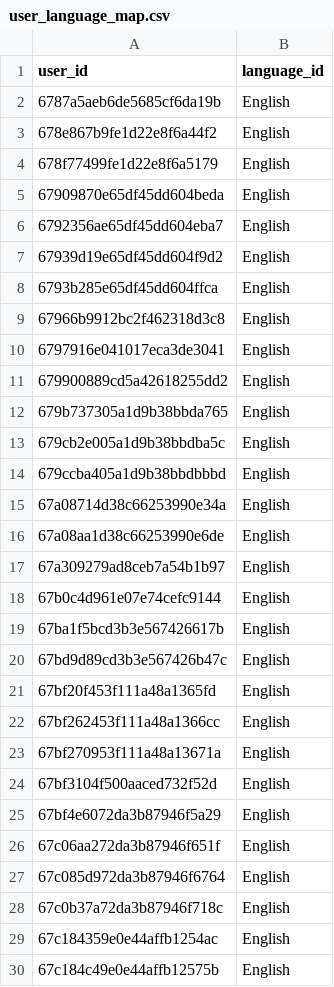
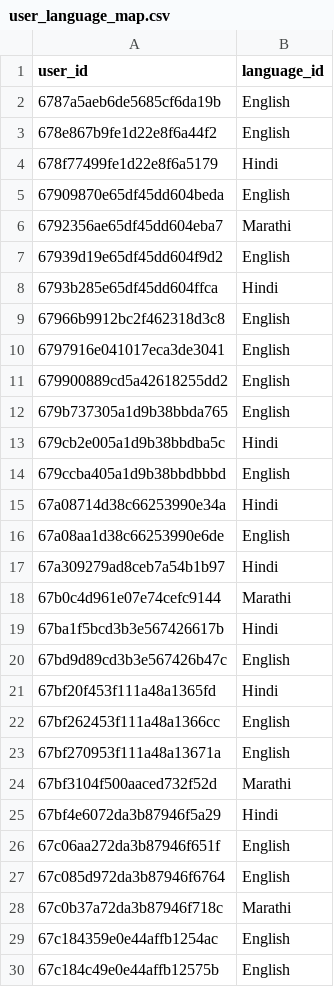
Before and after one commit to gbj20/audioshots-recommendation-ml, a CSV file: data/processed/user_language_map.csv, drawn as a sheet; only a part is shown; the diff covers the shown part only.

```diff
--- a/data/processed/user_language_map.csv
+++ b/data/processed/user_language_map.csv
@@ -3,7 +3,7 @@ user_id,language_id
 678e867b9fe1d22e8f6a44f2,English
-678f77499fe1d22e8f6a5179,English
+678f77499fe1d22e8f6a5179,Hindi
 67909870e65df45dd604beda,English
-6792356ae65df45dd604eba7,English
+6792356ae65df45dd604eba7,Marathi
 67939d19e65df45dd604f9d2,English
-6793b285e65df45dd604ffca,English
+6793b285e65df45dd604ffca,Hindi
 67966b9912bc2f462318d3c8,English
@@ -12,18 +12,18 @@ user_id,language_id
 679b737305a1d9b38bbda765,English
-679cb2e005a1d9b38bbdba5c,English
+679cb2e005a1d9b38bbdba5c,Hindi
 679ccba405a1d9b38bbdbbbd,English
-67a08714d38c66253990e34a,English
+67a08714d38c66253990e34a,Hindi
 67a08aa1d38c66253990e6de,English
-67a309279ad8ceb7a54b1b97,English
-67b0c4d961e07e74cefc9144,English
-67ba1f5bcd3b3e567426617b,English
+67a309279ad8ceb7a54b1b97,Hindi
+67b0c4d961e07e74cefc9144,Marathi
+67ba1f5bcd3b3e567426617b,Hindi
 67bd9d89cd3b3e567426b47c,English
-67bf20f453f111a48a1365fd,English
+67bf20f453f111a48a1365fd,Hindi
 67bf262453f111a48a1366cc,English
 67bf270953f111a48a13671a,English
-67bf3104f500aaced732f52d,English
-67bf4e6072da3b87946f5a29,English
+67bf3104f500aaced732f52d,Marathi
+67bf4e6072da3b87946f5a29,Hindi
 67c06aa272da3b87946f651f,English
 67c085d972da3b87946f6764,English
-67c0b37a72da3b87946f718c,English
+67c0b37a72da3b87946f718c,Marathi
 67c184359e0e44affb1254ac,English
```
Also changed, not shown: 5 removed rows and 9 edited cells elsewhere in this file, data/processed/user_category_idx.csv, data/processed/user_category_map.csv, 15 other files.
